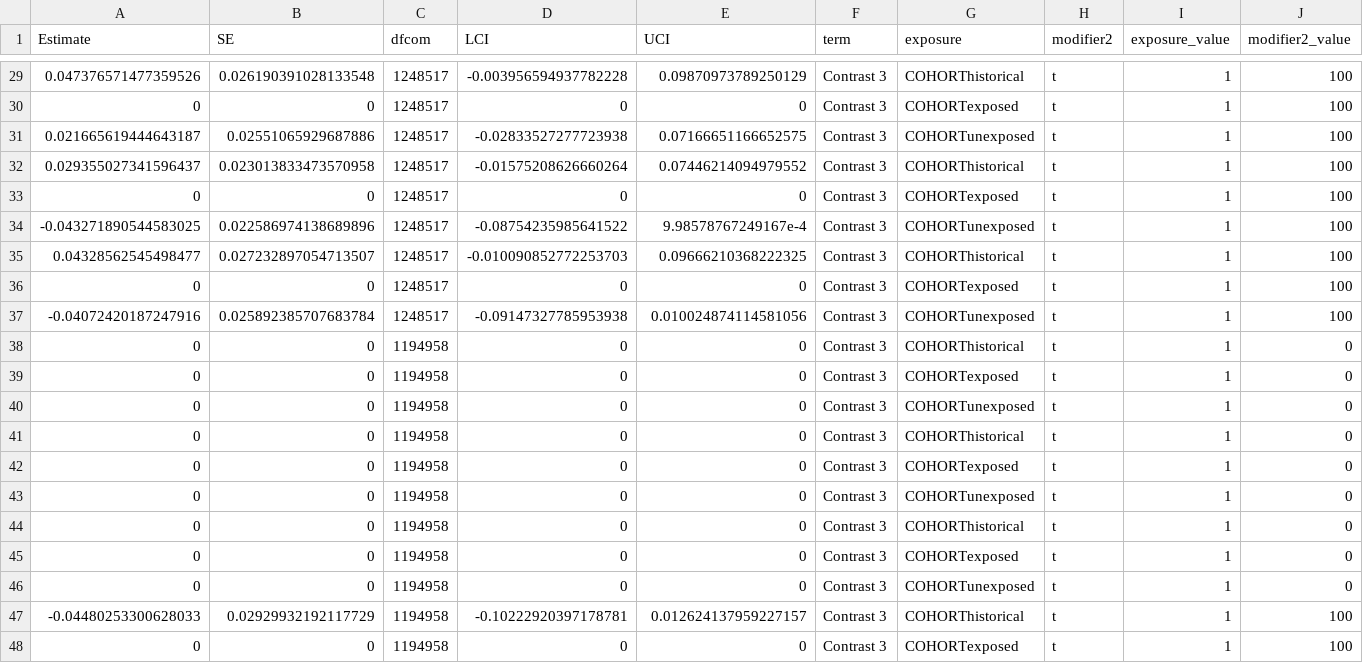
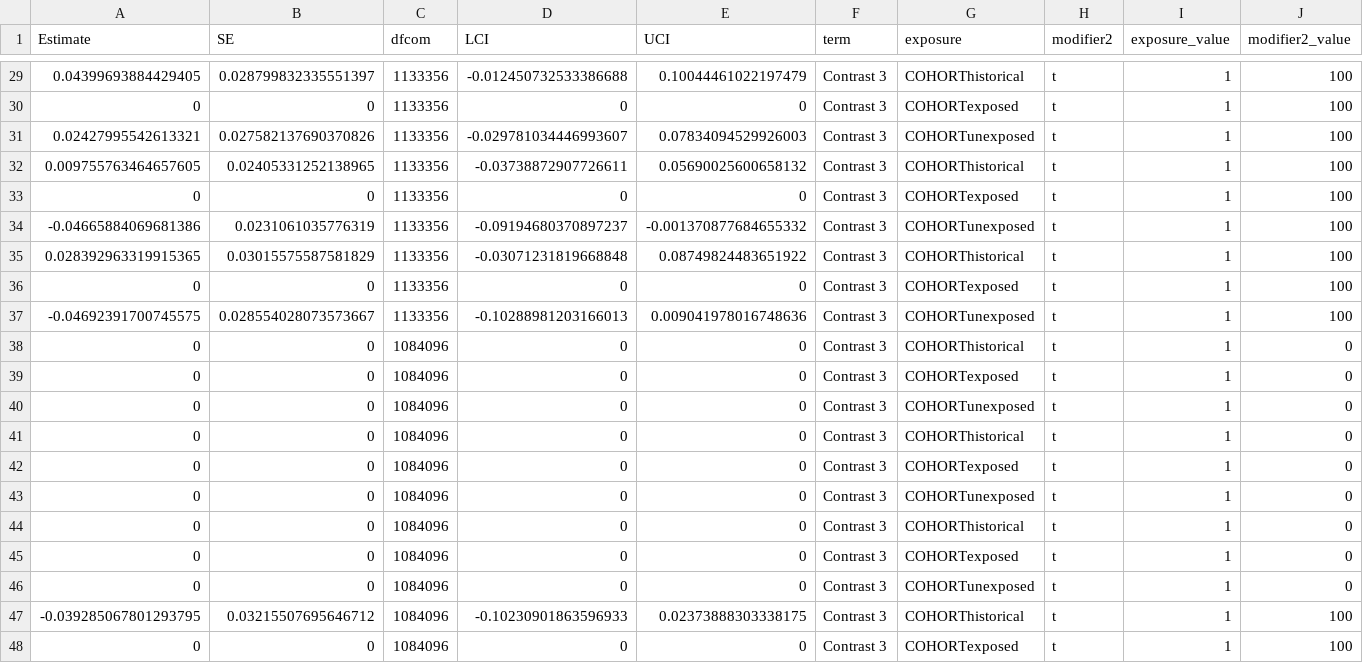
Before and after one commit to jvargh7/pasc_cardiometabolic_risk, a CSV file: analysis bmi/pcrab405_difference relative to exposed for difference between 0 and 100.csv, drawn as a sheet; only a part is shown, gaps mark what is left out; the diff covers the shown part only; the diff names each change by its address in the sheet, - before the commit and + after, or states it on an @@ line.

```diff
--- a/analysis bmi/pcrab405_difference relative to exposed for difference between 0 and 100.csv
+++ b/analysis bmi/pcrab405_difference relative to exposed for difference between 0 and 100.csv
-A29 (Estimate): 0.047376571477359526
+A29 (Estimate): 0.04399693884429405
-B29 (SE): 0.026190391028133548
+B29 (SE): 0.028799832335551397
-C29:C37 (dfcom): 1248517
+C29:C37 (dfcom): 1133356
-D29 (LCI): -0.003956594937782228
+D29 (LCI): -0.012450732533386688
-E29 (UCI): 0.09870973789250129
+E29 (UCI): 0.10044461022197479
-A31 (Estimate): 0.021665619444643187
+A31 (Estimate): 0.02427995542613321
-B31 (SE): 0.02551065929687886
+B31 (SE): 0.027582137690370826
-D31 (LCI): -0.02833527277723938
+D31 (LCI): -0.029781034446993607
-E31 (UCI): 0.07166651166652575
+E31 (UCI): 0.07834094529926003
-A32 (Estimate): 0.029355027341596437
+A32 (Estimate): 0.009755763464657605
-B32 (SE): 0.023013833473570958
+B32 (SE): 0.02405331252138965
-D32 (LCI): -0.01575208626660264
+D32 (LCI): -0.03738872907726611
-E32 (UCI): 0.07446214094979552
+E32 (UCI): 0.05690025600658132
-A34 (Estimate): -0.043271890544583025
+A34 (Estimate): -0.04665884069681386
-B34 (SE): 0.022586974138689896
+B34 (SE): 0.0231061035776319
-D34 (LCI): -0.08754235985641522
+D34 (LCI): -0.09194680370897237
-E34 (UCI): 9.98578767249167e-4
+E34 (UCI): -0.001370877684655332
-A35 (Estimate): 0.04328562545498477
+A35 (Estimate): 0.028392963319915365
-B35 (SE): 0.027232897054713507
+B35 (SE): 0.03015575587581829
-D35 (LCI): -0.010090852772253703
+D35 (LCI): -0.03071231819668848
-E35 (UCI): 0.09666210368222325
+E35 (UCI): 0.08749824483651922
-A37 (Estimate): -0.04072420187247916
+A37 (Estimate): -0.04692391700745575
-B37 (SE): 0.025892385707683784
+B37 (SE): 0.028554028073573667
-D37 (LCI): -0.09147327785953938
+D37 (LCI): -0.10288981203166013
-E37 (UCI): 0.010024874114581056
+E37 (UCI): 0.009041978016748636
-C38:C48 (dfcom): 1194958
+C38:C48 (dfcom): 1084096
-A47 (Estimate): -0.04480253300628033
+A47 (Estimate): -0.039285067801293795
-B47 (SE): 0.02929932192117729
+B47 (SE): 0.03215507695646712
-D47 (LCI): -0.10222920397178781
+D47 (LCI): -0.10230901863596933
-E47 (UCI): 0.012624137959227157
+E47 (UCI): 0.02373888303338175
```
Also changed, not shown: 106 edited cells elsewhere in this file, analysis bmi/pcrab303_population standardized bias for main analysis.csv, analysis bmi/pcrab401_coefficients change in bmi.csv, 14 other files.
